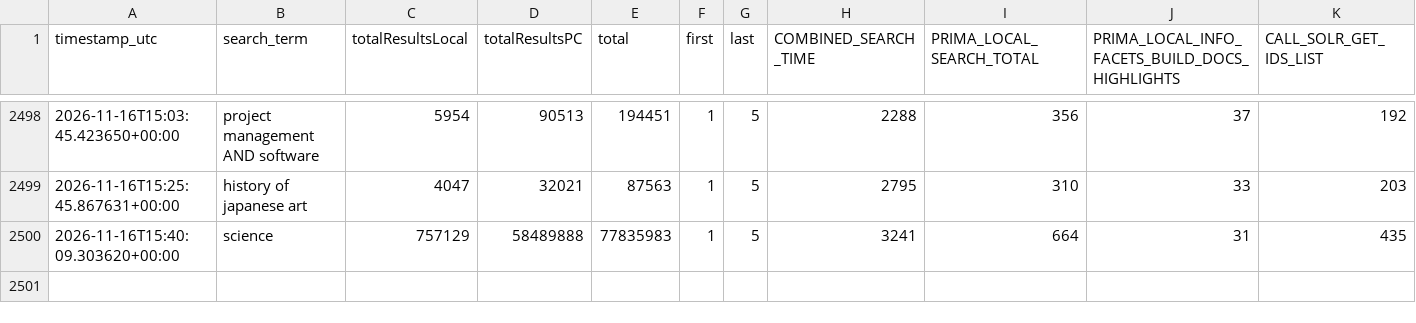
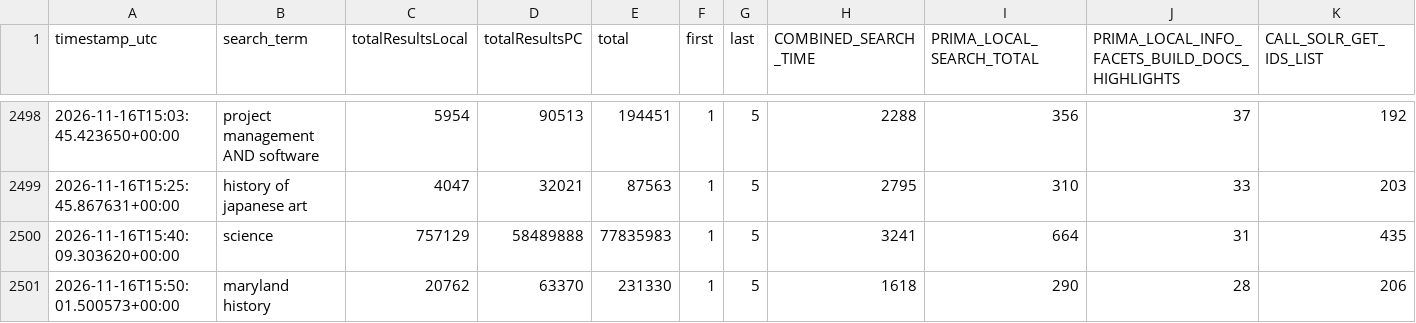
Before and after one commit to bradley-benjamin26/primo-performance-tracker, a CSV file: data/performance_log.csv, drawn as a sheet; only a part is shown, gaps mark what is left out; rows hold the shown columns only; the diff names each change by its address in the sheet, - before the commit and + after, or states it on an @@ line.

```diff
--- a/data/performance_log.csv
+++ b/data/performance_log.csv
+row 2501: 2026-11-16T15:50:01.500573+00:00 | maryland history | 20762 | 63370 | 231330 | 1 | 5 | 1618 | 290 | 28 | 206
```
Also changed, not shown: 1 other file.
